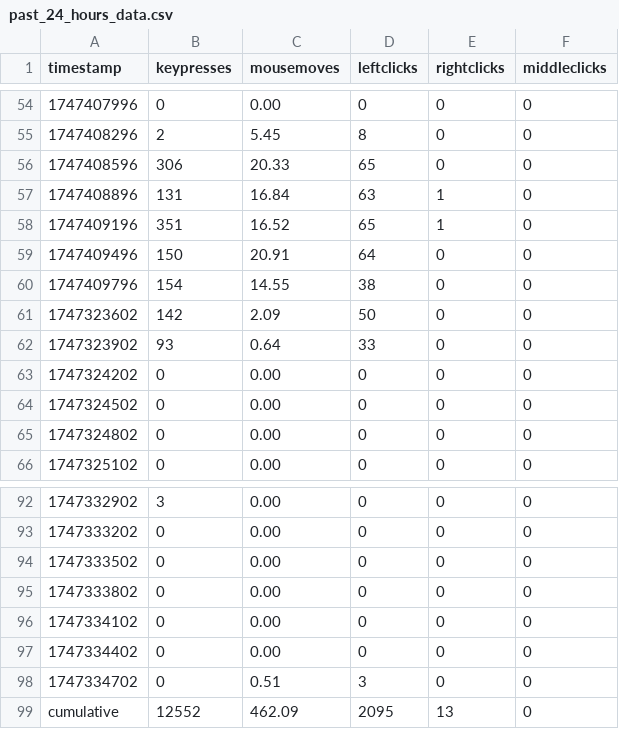
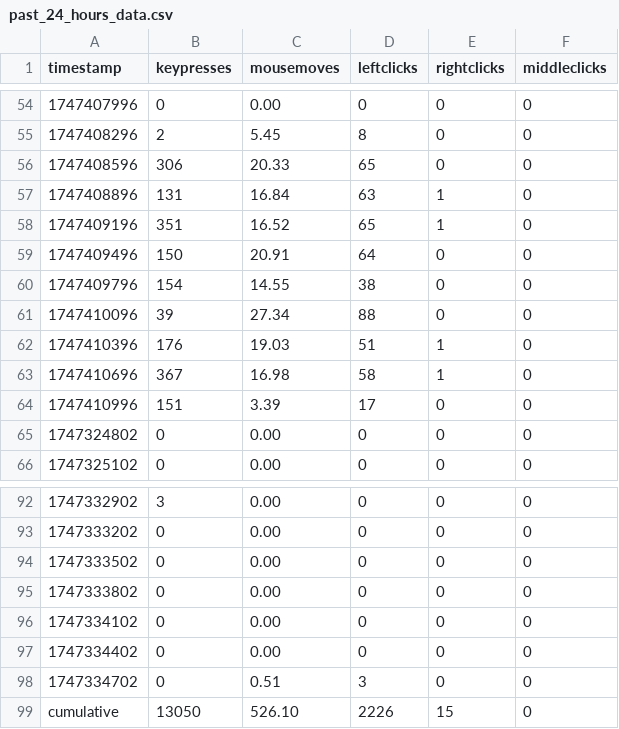
Before and after one commit to bilals12/website, a CSV file: static/viz/past_24_hours_data.csv, drawn as a sheet; only a part is shown, gaps mark what is left out.

```diff
--- a/static/viz/past_24_hours_data.csv
+++ b/static/viz/past_24_hours_data.csv
@@ -60,6 +60,6 @@ timestamp,keypresses,mousemoves,leftclicks,rightclicks,middleclicks
 1747409796,154,14.55,38,0,0
-1747323602,142,2.09,50,0,0
-1747323902,93,0.64,33,0,0
-1747324202,0,0.00,0,0,0
-1747324502,0,0.00,0,0,0
+1747410096,39,27.34,88,0,0
+1747410396,176,19.03,51,1,0
+1747410696,367,16.98,58,1,0
+1747410996,151,3.39,17,0,0
 1747324802,0,0.00,0,0,0
@@ -98,2 +98,2 @@ timestamp,keypresses,mousemoves,leftclicks,rightclicks,middleclicks
 1747334702,0,0.51,3,0,0
-cumulative,12552,462.09,2095,13,0
+cumulative,13050,526.10,2226,15,0
```
Also changed, not shown: 1 other file.
